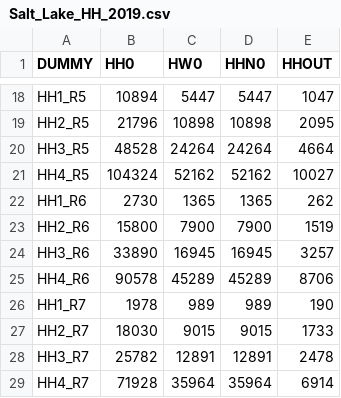
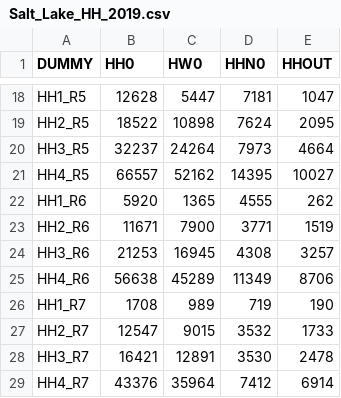
Before and after one commit to lutao11/Share, a CSV file: Salt_Lake_2019_CGE_Model/salt_lake/salt_lake_data/MiscFile/Salt_Lake_HH_2019.csv, drawn as a sheet; only a part is shown, gaps mark what is left out; the diff covers the shown part only; the diff names each change by its address in the sheet, - before the commit and + after, or states it on an @@ line.

```diff
--- a/Salt_Lake_2019_CGE_Model/salt_lake/salt_lake_data/MiscFile/Salt_Lake_HH_2019.csv
+++ b/Salt_Lake_2019_CGE_Model/salt_lake/salt_lake_data/MiscFile/Salt_Lake_HH_2019.csv
-B18 (HH0): 10894
+B18 (HH0): 12628
-D18 (HHN0): 5447
+D18 (HHN0): 7181
-B19 (HH0): 21796
+B19 (HH0): 18522
-D19 (HHN0): 10898
+D19 (HHN0): 7624
-B20 (HH0): 48528
+B20 (HH0): 32237
-D20 (HHN0): 24264
+D20 (HHN0): 7973
-B21 (HH0): 104324
+B21 (HH0): 66557
-D21 (HHN0): 52162
+D21 (HHN0): 14395
-B22 (HH0): 2730
+B22 (HH0): 5920
-D22 (HHN0): 1365
+D22 (HHN0): 4555
-B23 (HH0): 15800
+B23 (HH0): 11671
-D23 (HHN0): 7900
+D23 (HHN0): 3771
-B24 (HH0): 33890
+B24 (HH0): 21253
-D24 (HHN0): 16945
+D24 (HHN0): 4308
-B25 (HH0): 90578
+B25 (HH0): 56638
-D25 (HHN0): 45289
+D25 (HHN0): 11349
-B26 (HH0): 1978
+B26 (HH0): 1708
-D26 (HHN0): 989
+D26 (HHN0): 719
-B27 (HH0): 18030
+B27 (HH0): 12547
-D27 (HHN0): 9015
+D27 (HHN0): 3532
-B28 (HH0): 25782
+B28 (HH0): 16421
-D28 (HHN0): 12891
+D28 (HHN0): 3530
-B29 (HH0): 71928
+B29 (HH0): 43376
-D29 (HHN0): 35964
+D29 (HHN0): 7412
```
Also changed, not shown: 32 edited cells elsewhere in this file.
